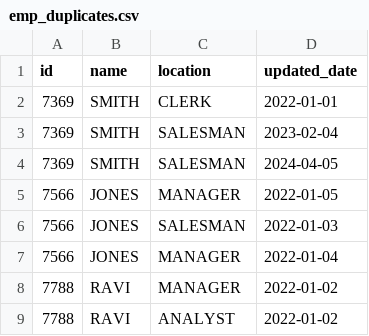
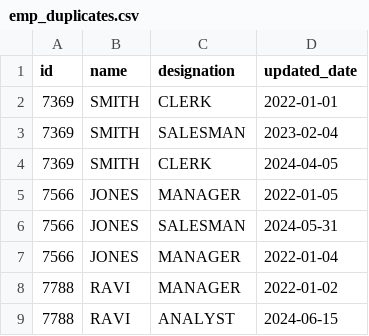
Before and after one commit to bibhutigithub/sparkinsandouts, a CSV file: src/main/resources/datasets/emp_duplicates.csv, drawn as a sheet.

Commit message:
Duplicates Removal

```diff
--- a/src/main/resources/datasets/emp_duplicates.csv
+++ b/src/main/resources/datasets/emp_duplicates.csv
@@ -1,9 +1,9 @@
-id,name,location,updated_date
+id,name,designation,updated_date
 7369,SMITH,CLERK,2022-01-01
 7369,SMITH,SALESMAN,2023-02-04
-7369,SMITH,SALESMAN,2024-04-05
+7369,SMITH,CLERK,2024-04-05
 7566,JONES,MANAGER,2022-01-05
-7566,JONES,SALESMAN,2022-01-03
+7566,JONES,SALESMAN,2024-05-31
 7566,JONES,MANAGER,2022-01-04
 7788,RAVI,MANAGER,2022-01-02
-7788,RAVI,ANALYST,2022-01-02
+7788,RAVI,ANALYST,2024-06-15
```
Also changed, not shown: 3 other files.
